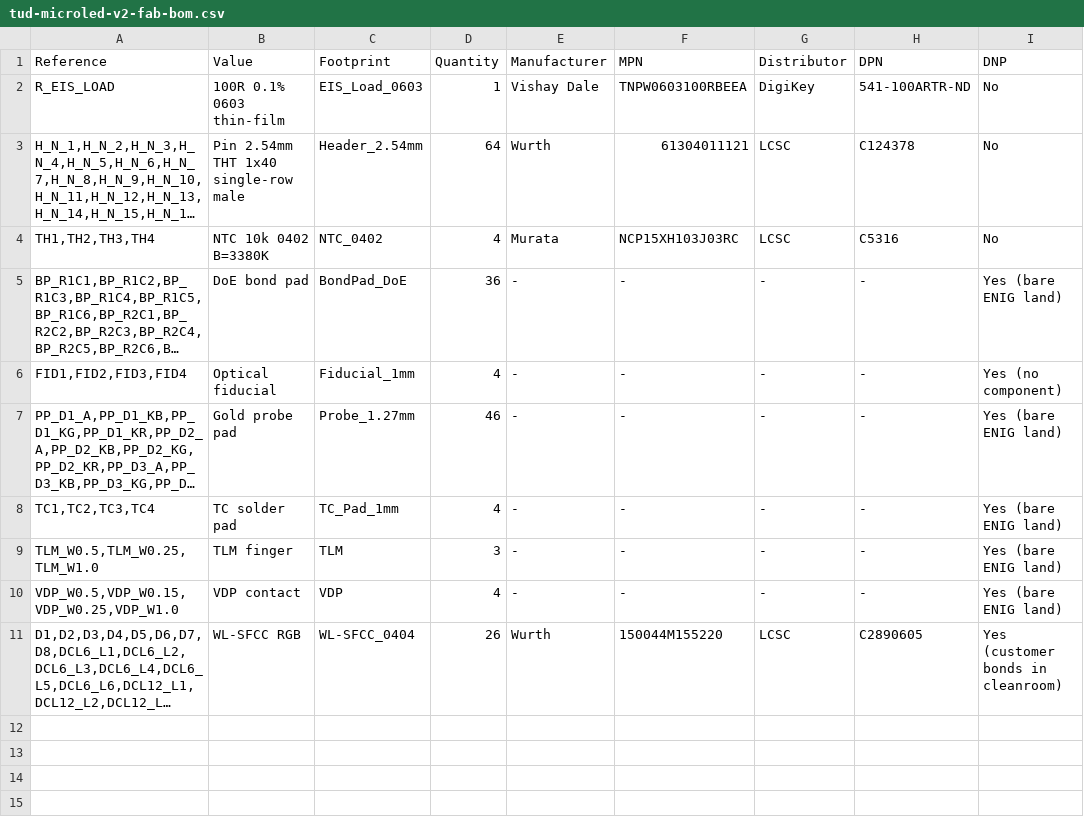
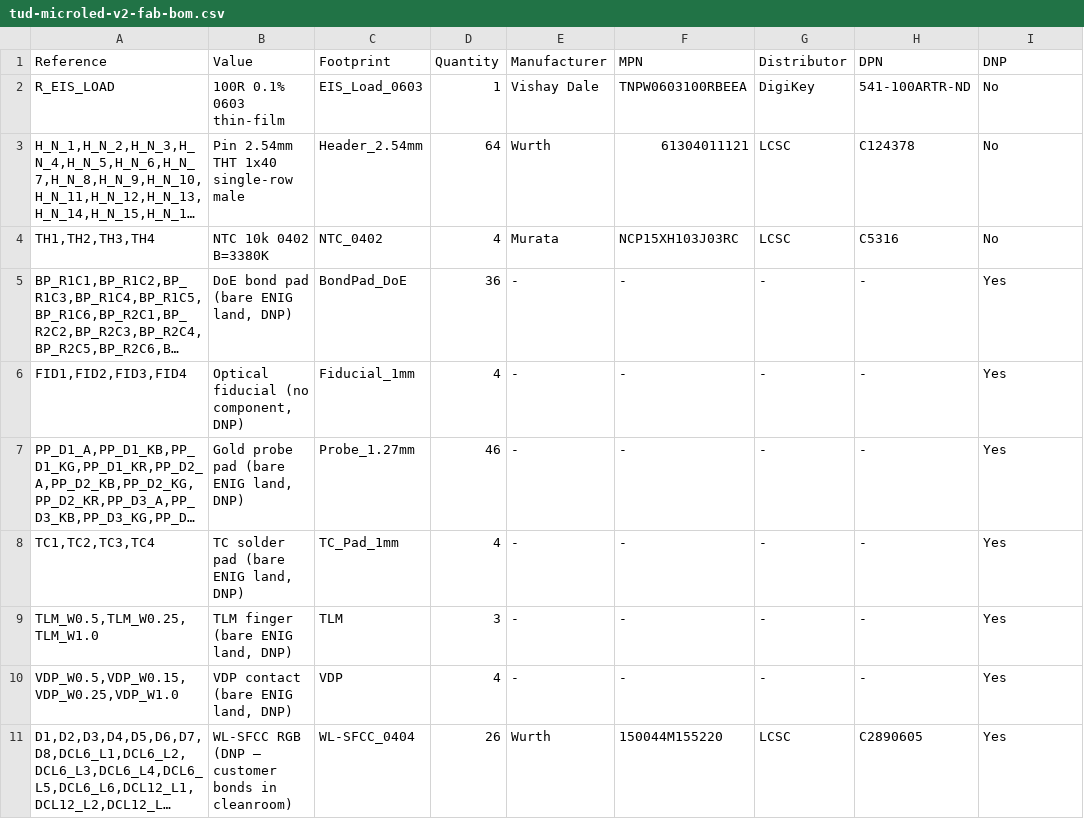
Before and after one commit to danieltyukov/tud-micro-led-bonding-categorization, a CSV file: new-pcb/fab/tud-microled-v2-fab-bom.csv, drawn as a sheet; long unchanged cells end in …; the diff names each change by its address in the sheet, - before the commit and + after, or states it on an @@ line.

```diff
--- a/new-pcb/fab/tud-microled-v2-fab-bom.csv
+++ b/new-pcb/fab/tud-microled-v2-fab-bom.csv
-B5 (Value): DoE bond pad
+B5 (Value): DoE bond pad (bare ENIG land, DNP)
-I5 (DNP): Yes (bare ENIG land)
+I5 (DNP): Yes
-B6 (Value): Optical fiducial
+B6 (Value): Optical fiducial (no component, DNP)
-I6 (DNP): Yes (no component)
+I6 (DNP): Yes
-B7 (Value): Gold probe pad
+B7 (Value): Gold probe pad (bare ENIG land, DNP)
-I7:I10 (DNP): Yes (bare ENIG land)
+I7:I10 (DNP): Yes
-B8 (Value): TC solder pad
+B8 (Value): TC solder pad (bare ENIG land, DNP)
-B9 (Value): TLM finger
+B9 (Value): TLM finger (bare ENIG land, DNP)
-B10 (Value): VDP contact
+B10 (Value): VDP contact (bare ENIG land, DNP)
-B11 (Value): WL-SFCC RGB
+B11 (Value): WL-SFCC RGB (DNP — customer bonds in cleanroom)
-I11 (DNP): Yes (customer bonds in cleanroom)
+I11 (DNP): Yes
```
Also changed, not shown: 6 other files.
